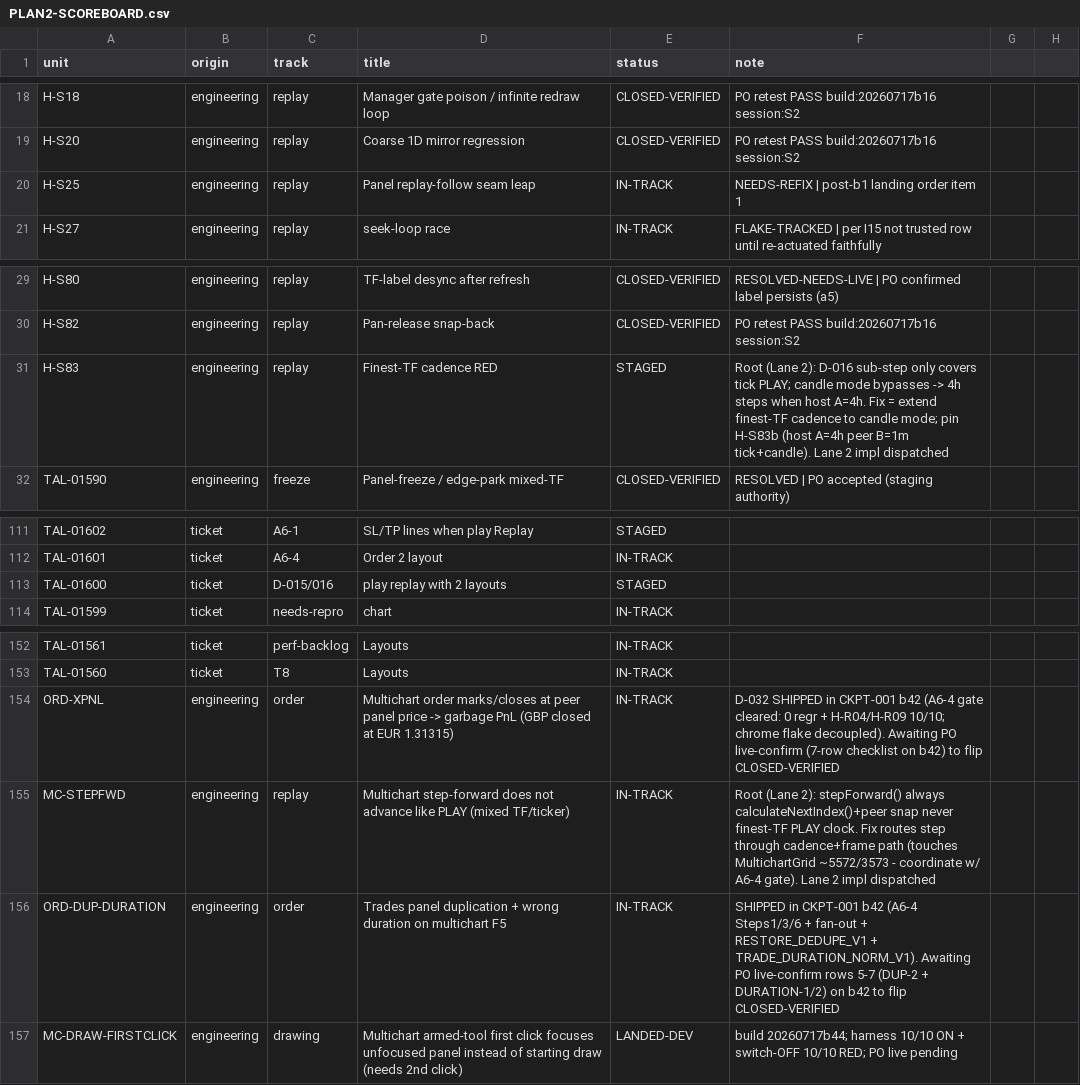
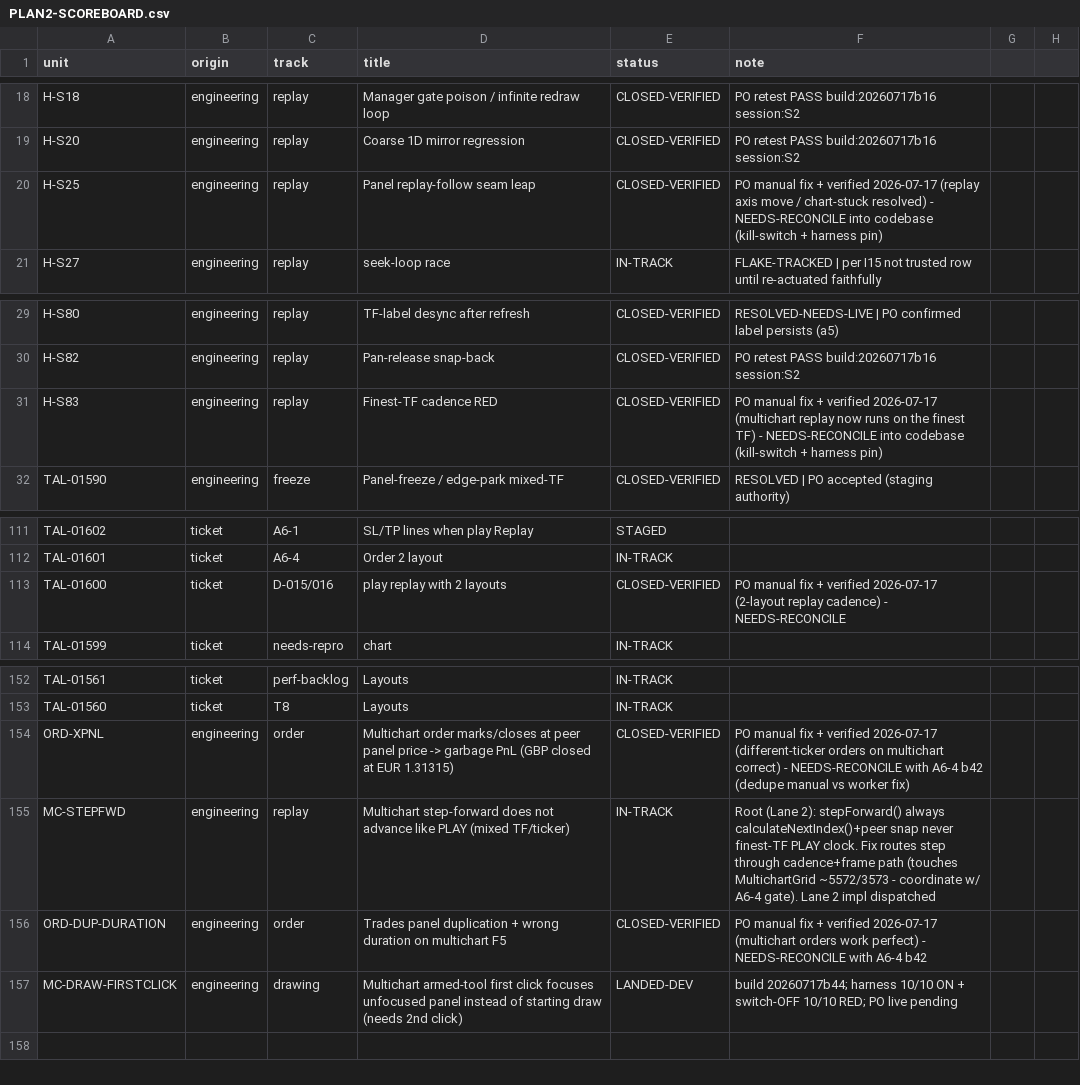
Before and after one commit to ayoubsiyari/full-talaria-log-, a CSV file: docs/tickets-overhaul/PLAN2-SCOREBOARD.csv, drawn as a sheet; only a part is shown, gaps mark what is left out.

Commit message:
multi chart order

```diff
--- a/docs/tickets-overhaul/PLAN2-SCOREBOARD.csv
+++ b/docs/tickets-overhaul/PLAN2-SCOREBOARD.csv
@@ -19,3 +19,3 @@ H-S18,engineering,replay,Manager gate poison / infinite redraw loop,CLOSED-VERIF
 H-S20,engineering,replay,Coarse 1D mirror regression,CLOSED-VERIFIED,PO retest PASS build:20260717b16 session:S2
-H-S25,engineering,replay,Panel replay-follow seam leap,IN-TRACK,NEEDS-REFIX | post-b1 landing order item 1
+H-S25,engineering,replay,Panel replay-follow seam leap,CLOSED-VERIFIED,PO manual fix + verified 2026-07-17 (replay axis move / chart-stuck resolved) - NEEDS-RECONCILE into codebase (kill-switch + harness pin)
 H-S27,engineering,replay,seek-loop race,IN-TRACK,FLAKE-TRACKED | per I15 not trusted row until re-actuated faithfully
@@ -30,3 +30,3 @@ H-S80,engineering,replay,TF-label desync after refresh,CLOSED-VERIFIED,RESOLVED-
 H-S82,engineering,replay,Pan-release snap-back,CLOSED-VERIFIED,PO retest PASS build:20260717b16 session:S2
-H-S83,engineering,replay,Finest-TF cadence RED,STAGED,Root (Lane 2): D-016 sub-step only covers tick PLAY; candle mode bypasses -> 4h steps when host A=4h. Fix = extend finest-TF cadence to candle mode; pin H-S83b (host A=4h peer B=1m tick+candle). Lane 2 impl dispatched
+H-S83,engineering,replay,Finest-TF cadence RED,CLOSED-VERIFIED,PO manual fix + verified 2026-07-17 (multichart replay now runs on the finest TF) - NEEDS-RECONCILE into codebase (kill-switch + harness pin)
 TAL-01590,engineering,freeze,Panel-freeze / edge-park mixed-TF,CLOSED-VERIFIED,RESOLVED | PO accepted (staging authority)
@@ -112,3 +112,3 @@ TAL-01602,ticket,A6-1,SL/TP lines when play Replay,STAGED,
 TAL-01601,ticket,A6-4,Order 2 layout,IN-TRACK,
-TAL-01600,ticket,D-015/016,play replay with 2 layouts,STAGED,
+TAL-01600,ticket,D-015/016,play replay with 2 layouts,CLOSED-VERIFIED,PO manual fix + verified 2026-07-17 (2-layout replay cadence) - NEEDS-RECONCILE
 TAL-01599,ticket,needs-repro,chart,IN-TRACK,
@@ -153,5 +153,5 @@ TAL-01561,ticket,perf-backlog,Layouts,IN-TRACK,
 TAL-01560,ticket,T8,Layouts,IN-TRACK,
-ORD-XPNL,engineering,order,Multichart order marks/closes at peer panel price -> garbage PnL (GBP closed at EUR 1.31315),IN-TRACK,D-032 SHIPPED in CKPT-001 b42 (A6-4 gate cleared: 0 regr + H-R04/H-R09 10/10; chrome flake decoupled). Awaiting PO live-confirm (7-row checklist on b42) to flip CLOSED-VERIFIED
+ORD-XPNL,engineering,order,Multichart order marks/closes at peer panel price -> garbage PnL (GBP closed at EUR 1.31315),CLOSED-VERIFIED,PO manual fix + verified 2026-07-17 (different-ticker orders on multichart correct) - NEEDS-RECONCILE with A6-4 b42 (dedupe manual vs worker fix)
 MC-STEPFWD,engineering,replay,Multichart step-forward does not advance like PLAY (mixed TF/ticker),IN-TRACK,Root (Lane 2): stepForward() always calculateNextIndex()+peer snap never finest-TF PLAY clock. Fix routes step through cadence+frame path (touches MultichartGrid ~5572/3573 - coordinate w/ A6-4 gate). Lane 2 impl dispatched
-ORD-DUP-DURATION,engineering,order,Trades panel duplication + wrong duration on multichart F5,IN-TRACK,SHIPPED in CKPT-001 b42 (A6-4 Steps1/3/6 + fan-out + RESTORE_DEDUPE_V1 + TRADE_DURATION_NORM_V1). Awaiting PO live-confirm rows 5-7 (DUP-2 + DURATION-1/2) on b42 to flip CLOSED-VERIFIED
+ORD-DUP-DURATION,engineering,order,Trades panel duplication + wrong duration on multichart F5,CLOSED-VERIFIED,PO manual fix + verified 2026-07-17 (multichart orders work perfect) - NEEDS-RECONCILE with A6-4 b42
 MC-DRAW-FIRSTCLICK,engineering,drawing,Multichart armed-tool first click focuses unfocused panel instead of starting draw (needs 2nd click),LANDED-DEV,build 20260717b44; harness 10/10 ON + switch-OFF 10/10 RED; PO live pending
```
Also changed, not shown: 16 other files.
